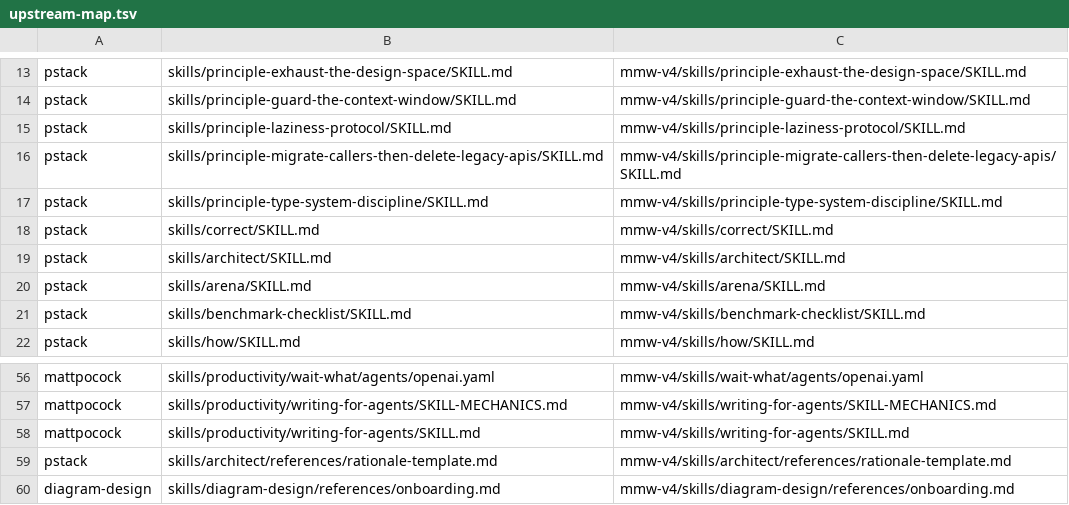
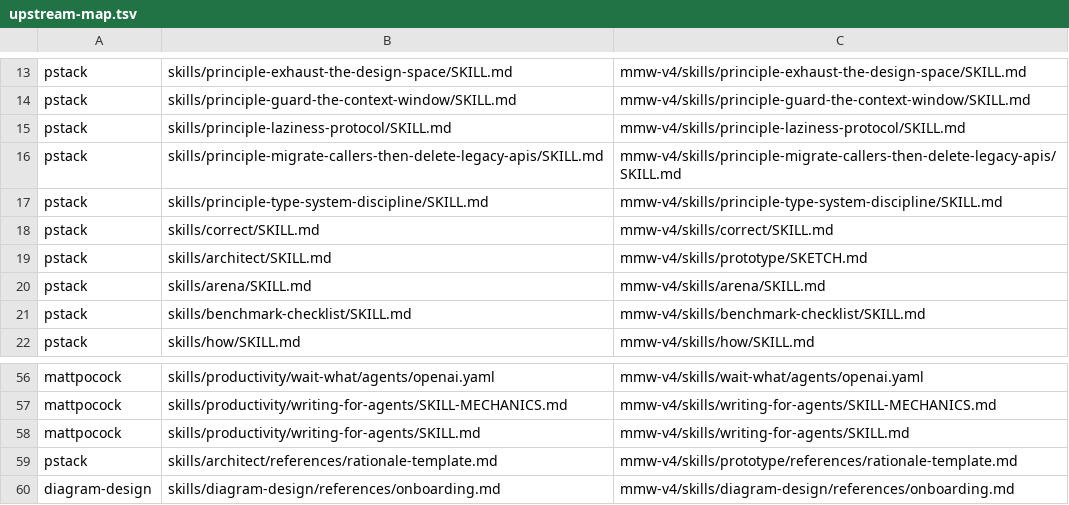
Before and after one commit to chancheuklap/multi-model-workflow, a TSV file: mmw-v4/skills/writing-for-agents/scripts/upstream-map.tsv, drawn as a sheet; only a part is shown, gaps mark what is left out.

```diff
--- a/mmw-v4/skills/writing-for-agents/scripts/upstream-map.tsv
+++ b/mmw-v4/skills/writing-for-agents/scripts/upstream-map.tsv
@@ -18,3 +18,3 @@ pstack	skills/principle-type-system-discipline/SKILL.md	mmw-v4/skills/principle-
 pstack	skills/correct/SKILL.md	mmw-v4/skills/correct/SKILL.md
-pstack	skills/architect/SKILL.md	mmw-v4/skills/architect/SKILL.md
+pstack	skills/architect/SKILL.md	mmw-v4/skills/prototype/SKETCH.md
 pstack	skills/arena/SKILL.md	mmw-v4/skills/arena/SKILL.md
@@ -58,3 +58,3 @@ mattpocock	skills/productivity/writing-for-agents/SKILL-MECHANICS.md	mmw-v4/skil
 mattpocock	skills/productivity/writing-for-agents/SKILL.md	mmw-v4/skills/writing-for-agents/SKILL.md
-pstack	skills/architect/references/rationale-template.md	mmw-v4/skills/architect/references/rationale-template.md
+pstack	skills/architect/references/rationale-template.md	mmw-v4/skills/prototype/references/rationale-template.md
 diagram-design	skills/diagram-design/references/onboarding.md	mmw-v4/skills/diagram-design/references/onboarding.md
```
Also changed, not shown: mmw-v4/skills/writing-for-agents/scripts/upstream-keep.tsv, 49 other files.
